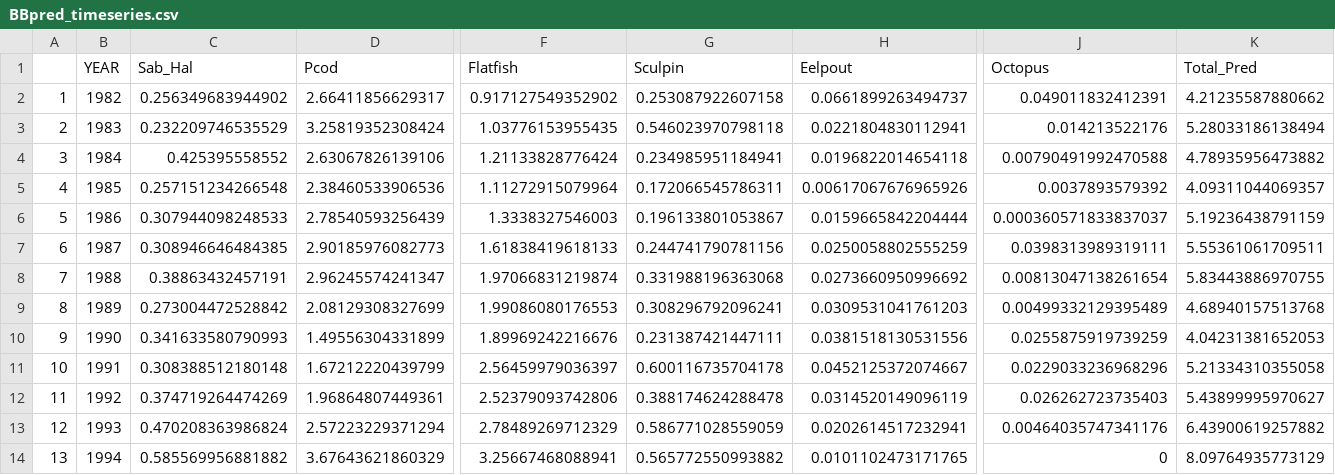
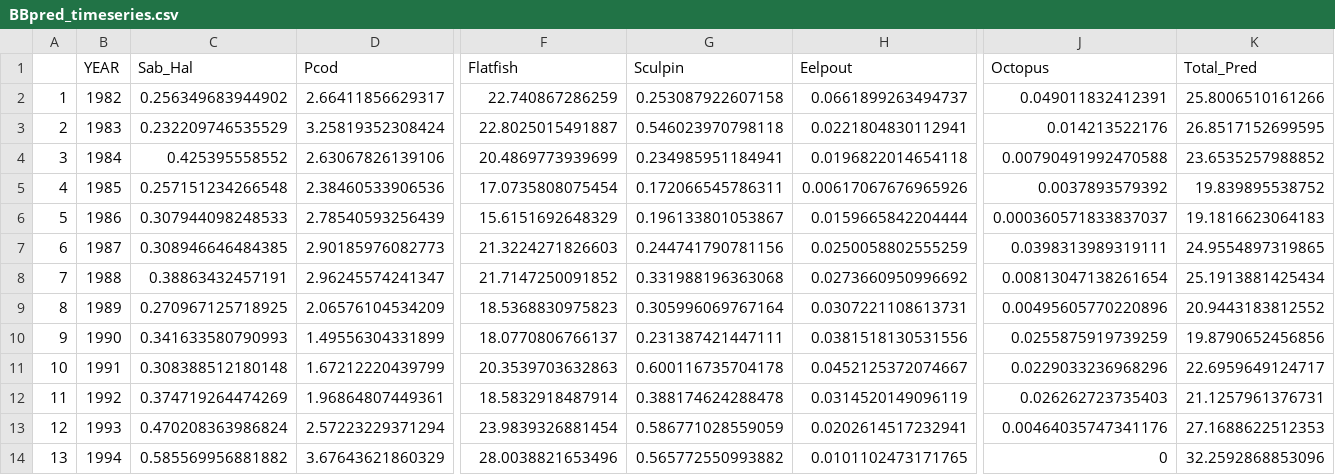
Before and after one commit to Erin-Fedewa-NOAA/BBRKC-Indicator-Development, a CSV file: Output/BBpred_timeseries.csv, drawn as a sheet; only a part is shown, gaps mark what is left out; the diff covers the shown part only; the diff names each change by its address in the sheet, - before the commit and + after, or states it on an @@ line.

```diff
--- a/Output/BBpred_timeseries.csv
+++ b/Output/BBpred_timeseries.csv
-F2 (Flatfish): 0.917127549352902
+F2 (Flatfish): 22.740867286259
-K2 (Total_Pred): 4.21235587880662
+K2 (Total_Pred): 25.8006510161266
-F3 (Flatfish): 1.03776153955435
+F3 (Flatfish): 22.8025015491887
-K3 (Total_Pred): 5.28033186138494
+K3 (Total_Pred): 26.8517152699595
-F4 (Flatfish): 1.21133828776424
+F4 (Flatfish): 20.4869773939699
-K4 (Total_Pred): 4.78935956473882
+K4 (Total_Pred): 23.6535257988852
-F5 (Flatfish): 1.11272915079964
+F5 (Flatfish): 17.0735808075454
-K5 (Total_Pred): 4.09311044069357
+K5 (Total_Pred): 19.839895538752
-F6 (Flatfish): 1.3338327546003
+F6 (Flatfish): 15.6151692648329
-K6 (Total_Pred): 5.19236438791159
+K6 (Total_Pred): 19.1816623064183
-F7 (Flatfish): 1.61838419618133
+F7 (Flatfish): 21.3224271826603
-K7 (Total_Pred): 5.55361061709511
+K7 (Total_Pred): 24.9554897319865
-F8 (Flatfish): 1.97066831219874
+F8 (Flatfish): 21.7147250091852
-K8 (Total_Pred): 5.83443886970755
+K8 (Total_Pred): 25.1913881425434
-C9 (Sab_Hal): 0.273004472528842
+C9 (Sab_Hal): 0.270967125718925
-D9 (Pcod): 2.08129308327699
+D9 (Pcod): 2.06576104534209
-F9 (Flatfish): 1.99086080176553
+F9 (Flatfish): 18.5368830975823
-G9 (Sculpin): 0.308296792096241
+G9 (Sculpin): 0.305996069767164
-H9 (Eelpout): 0.0309531041761203
+H9 (Eelpout): 0.0307221108613731
-J9 (Octopus): 0.00499332129395489
+J9 (Octopus): 0.00495605770220896
-K9 (Total_Pred): 4.68940157513768
+K9 (Total_Pred): 20.9443183812552
-F10 (Flatfish): 1.89969242216676
+F10 (Flatfish): 18.0770806766137
-K10 (Total_Pred): 4.04231381652053
+K10 (Total_Pred): 19.8790652456856
-F11 (Flatfish): 2.56459979036397
+F11 (Flatfish): 20.3539703632863
-K11 (Total_Pred): 5.21334310355058
+K11 (Total_Pred): 22.6959649124717
-F12 (Flatfish): 2.52379093742806
+F12 (Flatfish): 18.5832918487914
-K12 (Total_Pred): 5.43899995970627
+K12 (Total_Pred): 21.1257961376731
-F13 (Flatfish): 2.78489269712329
+F13 (Flatfish): 23.9839326881454
-K13 (Total_Pred): 6.43900619257882
+K13 (Total_Pred): 27.1688622512353
-F14 (Flatfish): 3.25667468088941
+F14 (Flatfish): 28.0038821653496
-K14 (Total_Pred): 8.09764935773129
+K14 (Total_Pred): 32.2592868853096
```
Also changed, not shown: 54 edited cells elsewhere in this file, Output/BBbenthic_timeseries.csv, 11 other files.
